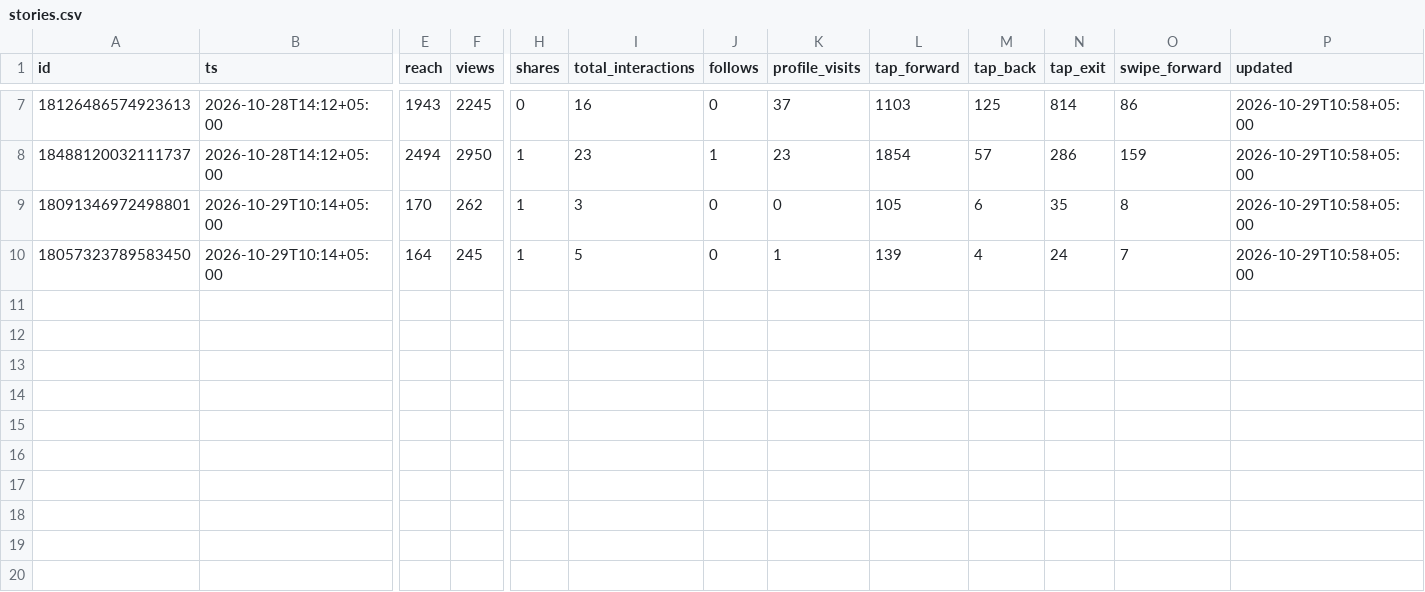
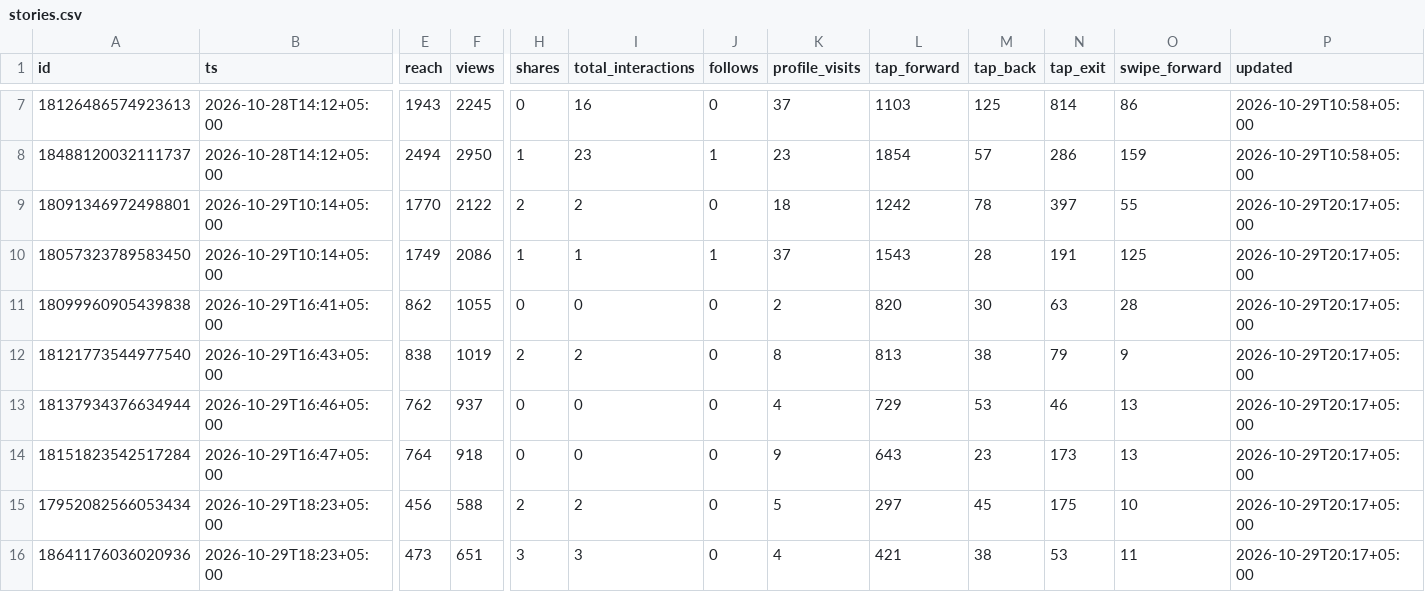
Before and after one commit to timkacloud-blip/bellissimo-instagram, a CSV file: data/stories.csv, drawn as a sheet; only a part is shown, gaps mark what is left out; rows hold the shown columns only; the diff names each change by its address in the sheet, - before the commit and + after, or states it on an @@ line.

```diff
--- a/data/stories.csv
+++ b/data/stories.csv
-E9 (reach): 170
+E9 (reach): 1770
-F9 (views): 262
+F9 (views): 2122
-H9 (shares): 1
+H9 (shares): 2
-I9 (total_interactions): 3
+I9 (total_interactions): 2
-K9 (profile_visits): 0
+K9 (profile_visits): 18
-L9 (tap_forward): 105
+L9 (tap_forward): 1242
-M9 (tap_back): 6
+M9 (tap_back): 78
-N9 (tap_exit): 35
+N9 (tap_exit): 397
-O9 (swipe_forward): 8
+O9 (swipe_forward): 55
-P9:P10 (updated): 2026-10-29T10:58+05:00
+P9:P10 (updated): 2026-10-29T20:17+05:00
-E10 (reach): 164
+E10 (reach): 1749
-F10 (views): 245
+F10 (views): 2086
-I10 (total_interactions): 5
+I10 (total_interactions): 1
-J10 (follows): 0
+J10 (follows): 1
-K10 (profile_visits): 1
+K10 (profile_visits): 37
-L10 (tap_forward): 139
+L10 (tap_forward): 1543
-M10 (tap_back): 4
+M10 (tap_back): 28
-N10 (tap_exit): 24
+N10 (tap_exit): 191
-O10 (swipe_forward): 7
+O10 (swipe_forward): 125
+row 11: 18099960905439838 | 2026-10-29T16:41+05:00 | 862 | 1055 | 0 | 0 | 0 | 2 | 820 | 30 | 63 | 28 | 2026-10-29T20:17+05:00
+row 12: 18121773544977540 | 2026-10-29T16:43+05:00 | 838 | 1019 | 2 | 2 | 0 | 8 | 813 | 38 | 79 | 9 | 2026-10-29T20:17+05:00
+row 13: 18137934376634944 | 2026-10-29T16:46+05:00 | 762 | 937 | 0 | 0 | 0 | 4 | 729 | 53 | 46 | 13 | 2026-10-29T20:17+05:00
+row 14: 18151823542517284 | 2026-10-29T16:47+05:00 | 764 | 918 | 0 | 0 | 0 | 9 | 643 | 23 | 173 | 13 | 2026-10-29T20:17+05:00
+row 15: 17952082566053434 | 2026-10-29T18:23+05:00 | 456 | 588 | 2 | 2 | 0 | 5 | 297 | 45 | 175 | 10 | 2026-10-29T20:17+05:00
+row 16: 18641176036020936 | 2026-10-29T18:23+05:00 | 473 | 651 | 3 | 3 | 0 | 4 | 421 | 38 | 53 | 11 | 2026-10-29T20:17+05:00
```
Also changed, not shown: data/account_daily.csv, data/comments.csv, 16 other files.
